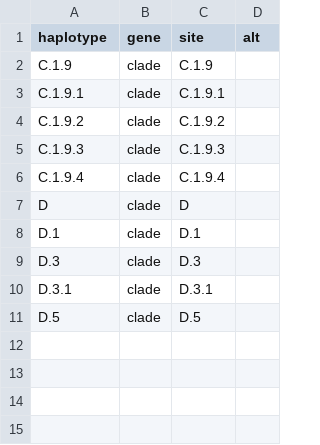
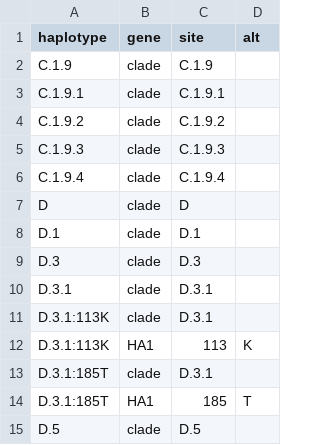
Before and after one commit to nextstrain/seasonal-flu, a TSV file: config/h1n1pdm/ha/emerging_haplotypes.tsv, drawn as a sheet; the diff names each change by its address in the sheet, - before the commit and + after, or states it on an @@ line.

Commit message:
Propose new H1 HA emerging haplotypes in D.3.1

```diff
--- a/config/h1n1pdm/ha/emerging_haplotypes.tsv
+++ b/config/h1n1pdm/ha/emerging_haplotypes.tsv
+row 11: D.3.1:113K | clade | D.3.1
+row 12: D.3.1:113K | HA1 | 113 | K
+row 13: D.3.1:185T | clade | D.3.1
+row 14: D.3.1:185T | HA1 | 185 | T
```
Also changed, not shown: 2 other files.
